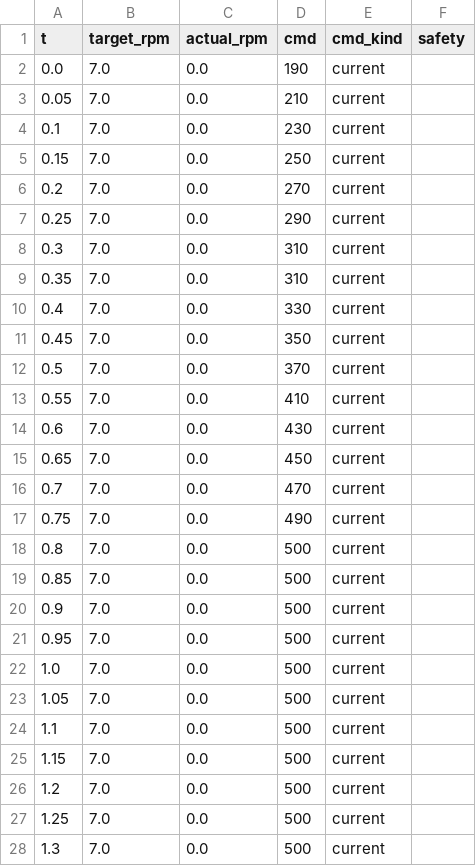
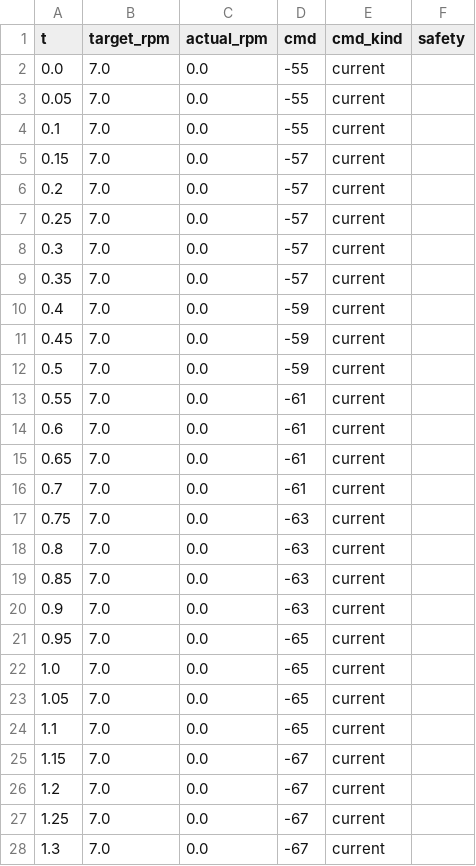
Before and after one commit to guqiqa/clearRob, a CSV file: cleaning_robot_ws/sim/sim_3.current_stall.csv, drawn as a sheet; only a part is shown; the diff covers the shown part only.

```diff
--- a/cleaning_robot_ws/sim/sim_3.current_stall.csv
+++ b/cleaning_robot_ws/sim/sim_3.current_stall.csv
@@ -1,28 +1,28 @@
 t,target_rpm,actual_rpm,cmd,cmd_kind,safety
-0.0,7.0,0.0,190,current,
-0.05,7.0,0.0,210,current,
-0.1,7.0,0.0,230,current,
-0.15,7.0,0.0,250,current,
-0.2,7.0,0.0,270,current,
-0.25,7.0,0.0,290,current,
-0.3,7.0,0.0,310,current,
-0.35,7.0,0.0,310,current,
-0.4,7.0,0.0,330,current,
-0.45,7.0,0.0,350,current,
-0.5,7.0,0.0,370,current,
-0.55,7.0,0.0,410,current,
-0.6,7.0,0.0,430,current,
-0.65,7.0,0.0,450,current,
-0.7,7.0,0.0,470,current,
-0.75,7.0,0.0,490,current,
-0.8,7.0,0.0,500,current,
-0.85,7.0,0.0,500,current,
-0.9,7.0,0.0,500,current,
-0.95,7.0,0.0,500,current,
-1.0,7.0,0.0,500,current,
-1.05,7.0,0.0,500,current,
-1.1,7.0,0.0,500,current,
-1.15,7.0,0.0,500,current,
-1.2,7.0,0.0,500,current,
-1.25,7.0,0.0,500,current,
-1.3,7.0,0.0,500,current,
+0.0,7.0,0.0,-55,current,
+0.05,7.0,0.0,-55,current,
+0.1,7.0,0.0,-55,current,
+0.15,7.0,0.0,-57,current,
+0.2,7.0,0.0,-57,current,
+0.25,7.0,0.0,-57,current,
+0.3,7.0,0.0,-57,current,
+0.35,7.0,0.0,-57,current,
+0.4,7.0,0.0,-59,current,
+0.45,7.0,0.0,-59,current,
+0.5,7.0,0.0,-59,current,
+0.55,7.0,0.0,-61,current,
+0.6,7.0,0.0,-61,current,
+0.65,7.0,0.0,-61,current,
+0.7,7.0,0.0,-61,current,
+0.75,7.0,0.0,-63,current,
+0.8,7.0,0.0,-63,current,
+0.85,7.0,0.0,-63,current,
+0.9,7.0,0.0,-63,current,
+0.95,7.0,0.0,-65,current,
+1.0,7.0,0.0,-65,current,
+1.05,7.0,0.0,-65,current,
+1.1,7.0,0.0,-65,current,
+1.15,7.0,0.0,-67,current,
+1.2,7.0,0.0,-67,current,
+1.25,7.0,0.0,-67,current,
+1.3,7.0,0.0,-67,current,
```
Also changed, not shown: 113 edited cells elsewhere in this file, cleaning_robot_ws/sim/sim_1.speed_step.csv, cleaning_robot_ws/sim/sim_2.current_step.csv, 7 other files.
